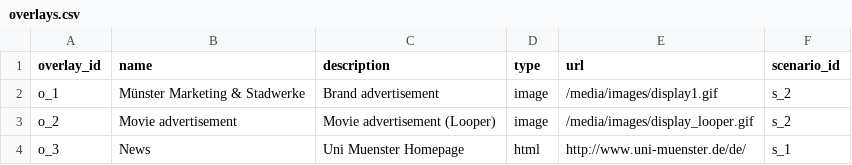
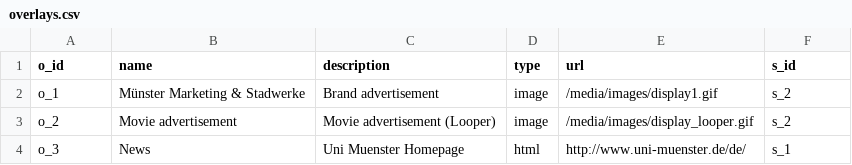
Before and after one commit to sitcomlab/IVE, a CSV file: data/overlays.csv, drawn as a sheet.

```diff
--- a/data/overlays.csv
+++ b/data/overlays.csv
@@ -1,2 +1,2 @@
-overlay_id,name,description,type,url,scenario_id
+o_id,name,description,type,url,s_id
 o_1,Münster Marketing & Stadwerke,Brand advertisement,image,/media/images/display1.gif,s_2
```
Also changed, not shown: data/embedded_in.csv, data/locations.csv, 4 other files.
